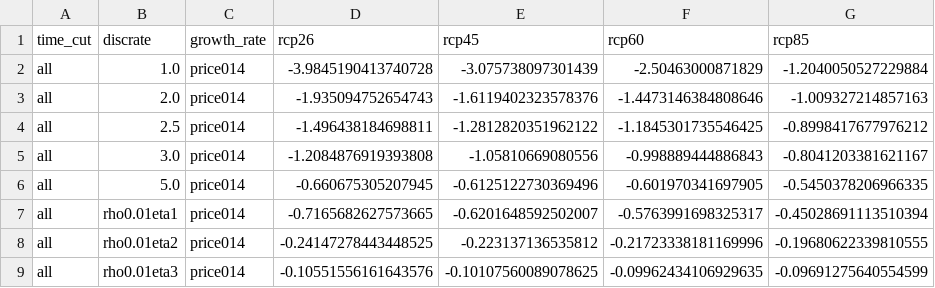
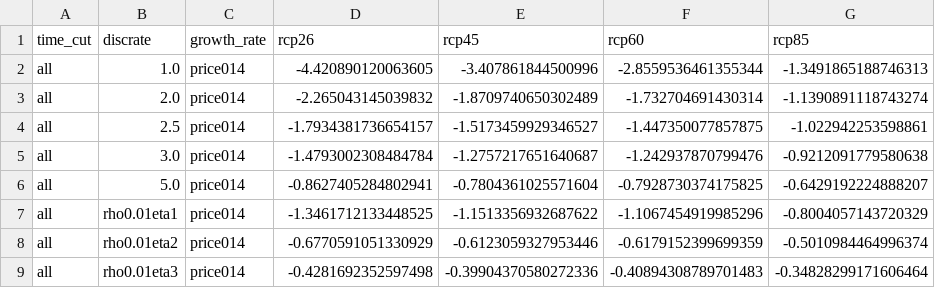
Before and after one commit to ClimateImpactLab/energy-code-release-2020, a CSV file: figures/scc_values/main/scc_energy_SSP1_all_prices_2100-fixed-True.csv, drawn as a sheet; only a part is shown; the diff covers the shown part only.

```diff
--- a/figures/scc_values/main/scc_energy_SSP1_all_prices_2100-fixed-True.csv
+++ b/figures/scc_values/main/scc_energy_SSP1_all_prices_2100-fixed-True.csv
@@ -1,9 +1,9 @@
 time_cut,discrate,growth_rate,rcp26,rcp45,rcp60,rcp85
-all,1.0,price014,-3.9845190413740728,-3.075738097301439,-2.50463000871829,-1.2040050527229884
-all,2.0,price014,-1.935094752654743,-1.6119402323578376,-1.4473146384808646,-1.009327214857163
-all,2.5,price014,-1.496438184698811,-1.2812820351962122,-1.1845301735546425,-0.8998417677976212
-all,3.0,price014,-1.2084876919393808,-1.05810669080556,-0.998889444886843,-0.8041203381621167
-all,5.0,price014,-0.660675305207945,-0.6125122730369496,-0.601970341697905,-0.5450378206966335
-all,rho0.01eta1,price014,-0.7165682627573665,-0.6201648592502007,-0.5763991698325317,-0.45028691113510394
-all,rho0.01eta2,price014,-0.24147278443448525,-0.223137136535812,-0.21723338181169996,-0.19680622339810555
-all,rho0.01eta3,price014,-0.10551556161643576,-0.10107560089078625,-0.09962434106929635,-0.09691275640554599
+all,1.0,price014,-4.420890120063605,-3.407861844500996,-2.8559536461355344,-1.3491865188746313
+all,2.0,price014,-2.265043145039832,-1.8709740650302489,-1.732704691430314,-1.1390891118743274
+all,2.5,price014,-1.7934381736654157,-1.5173459929346527,-1.447350077857875,-1.022942253598861
+all,3.0,price014,-1.4793002308484784,-1.2757217651640687,-1.242937870799476,-0.9212091779580638
+all,5.0,price014,-0.8627405284802941,-0.7804361025571604,-0.7928730374175825,-0.6429192224888207
+all,rho0.01eta1,price014,-1.3461712133448525,-1.1513356932687622,-1.1067454919985296,-0.8004057143720329
+all,rho0.01eta2,price014,-0.6770591051330929,-0.6123059327953446,-0.6179152399699359,-0.5010984464996374
+all,rho0.01eta3,price014,-0.4281692352597498,-0.39904370580272336,-0.40894308789701483,-0.34828299171606464
```
Also changed, not shown: 144 edited cells elsewhere in this file, figures/scc_values/main/scc_energy_SSP2_all_prices_2100-fixed-False.csv, figures/scc_values/main/scc_energy_SSP2_all_prices_2100-fixed-True.csv, 41 other files.
